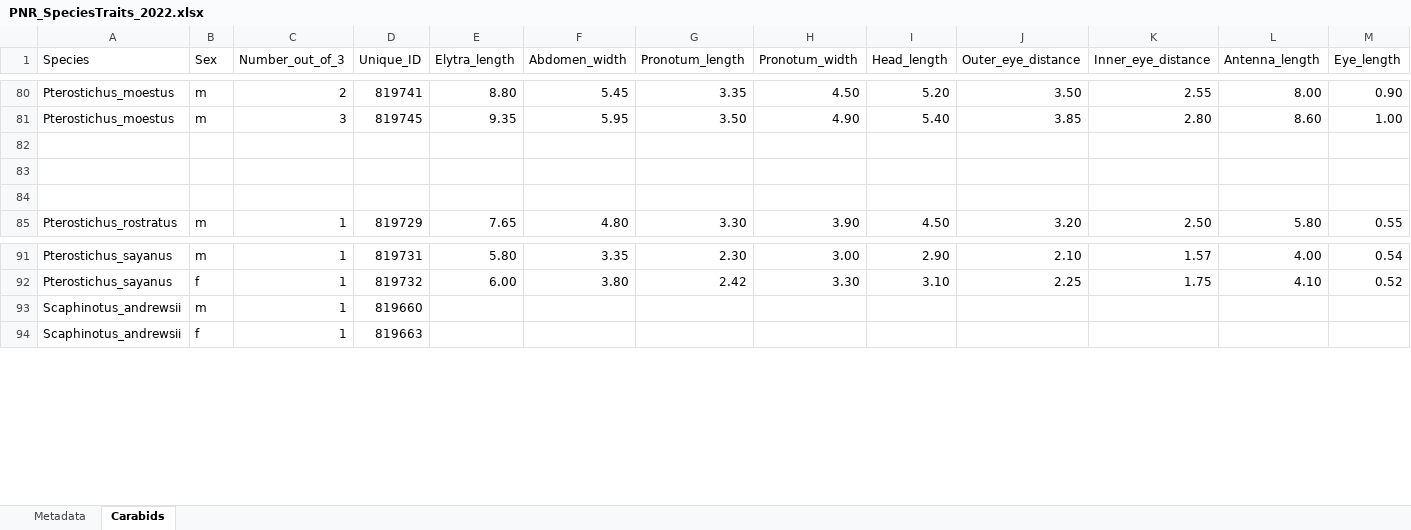
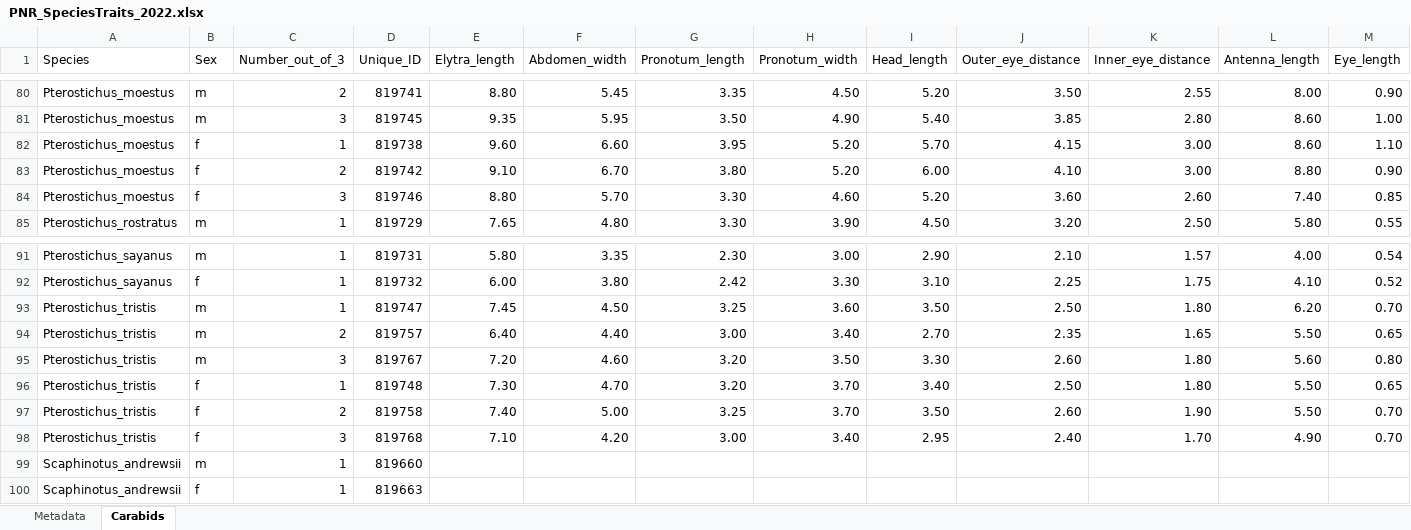
Before and after one commit to KPerryLab/PNR_Beetles, an Excel workbook: PNR_Raw_Data/PNR_SpeciesTraits_2022.xlsx, sheet Carabids, drawn as a sheet; only a part is shown, gaps mark what is left out; values as stored, in another font and other column widths than the file's, no borders; rows hold the shown columns only; the diff names each change by its address in the sheet, - before the commit and + after, or states it on an @@ line.

Commit message:
enter beetle traits

```diff
--- a/PNR_Raw_Data/PNR_SpeciesTraits_2022.xlsx (sheet Carabids)
+++ b/PNR_Raw_Data/PNR_SpeciesTraits_2022.xlsx (sheet Carabids)
-row 82: (empty)
+row 82: Pterostichus_moestus | f | 1 | 819738 | 9.60 | 6.60 | 3.95 | 5.20 | 5.70 | 4.15 | 3.00 | 8.60 | 1.10
-row 83: (empty)
+row 83: Pterostichus_moestus | f | 2 | 819742 | 9.10 | 6.70 | 3.80 | 5.20 | 6.00 | 4.10 | 3.00 | 8.80 | 0.90
-row 84: (empty)
+row 84: Pterostichus_moestus | f | 3 | 819746 | 8.80 | 5.70 | 3.30 | 4.60 | 5.20 | 3.60 | 2.60 | 7.40 | 0.85
+row 93: Pterostichus_tristis | m | 1 | 819747 | 7.45 | 4.50 | 3.25 | 3.60 | 3.50 | 2.50 | 1.80 | 6.20 | 0.70
+row 94: Pterostichus_tristis | m | 2 | 819757 | 6.40 | 4.40 | 3.00 | 3.40 | 2.70 | 2.35 | 1.65 | 5.50 | 0.65
+row 95: Pterostichus_tristis | m | 3 | 819767 | 7.20 | 4.60 | 3.20 | 3.50 | 3.30 | 2.60 | 1.80 | 5.60 | 0.80
+row 96: Pterostichus_tristis | f | 1 | 819748 | 7.30 | 4.70 | 3.20 | 3.70 | 3.40 | 2.50 | 1.80 | 5.50 | 0.65
+row 97: Pterostichus_tristis | f | 2 | 819758 | 7.40 | 5.00 | 3.25 | 3.70 | 3.50 | 2.60 | 1.90 | 5.50 | 0.70
+row 98: Pterostichus_tristis | f | 3 | 819768 | 7.10 | 4.20 | 3.00 | 3.40 | 2.95 | 2.40 | 1.70 | 4.90 | 0.70
```
Also changed, not shown: sheet Metadata, PNR_Raw_Data/PNR2022_Aaron_pinned_InvertebrateCommunity.xlsx, 1 other file.
